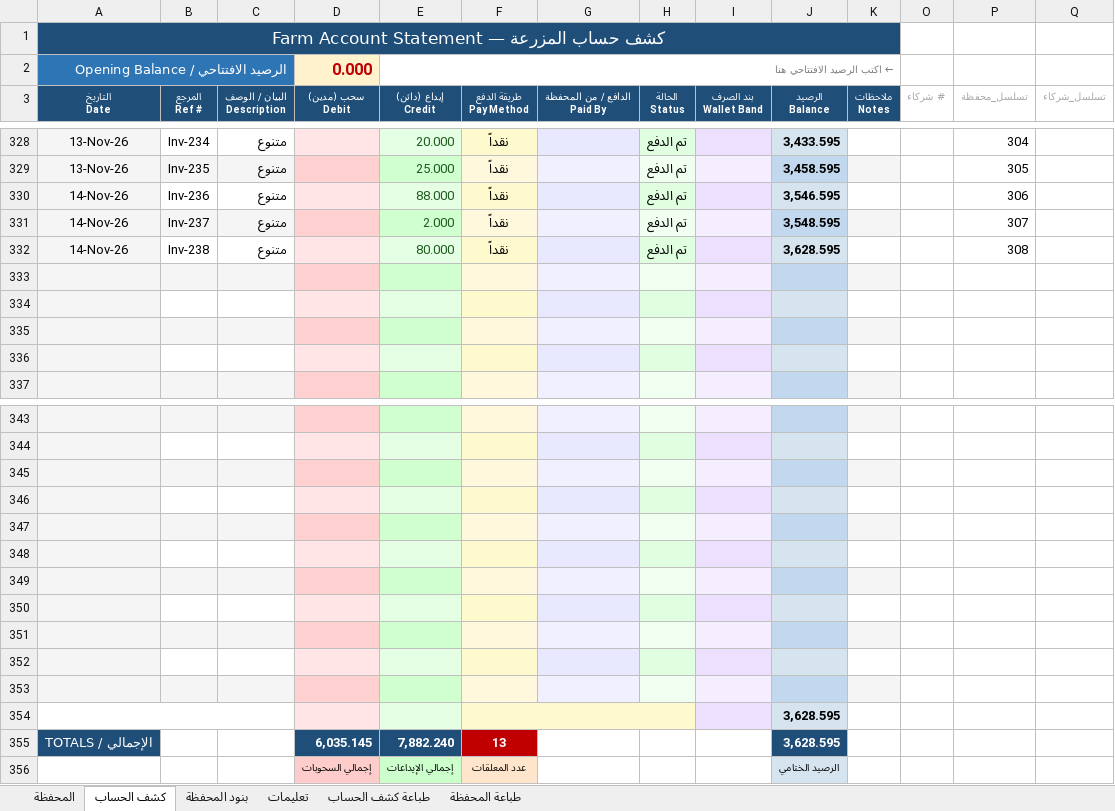
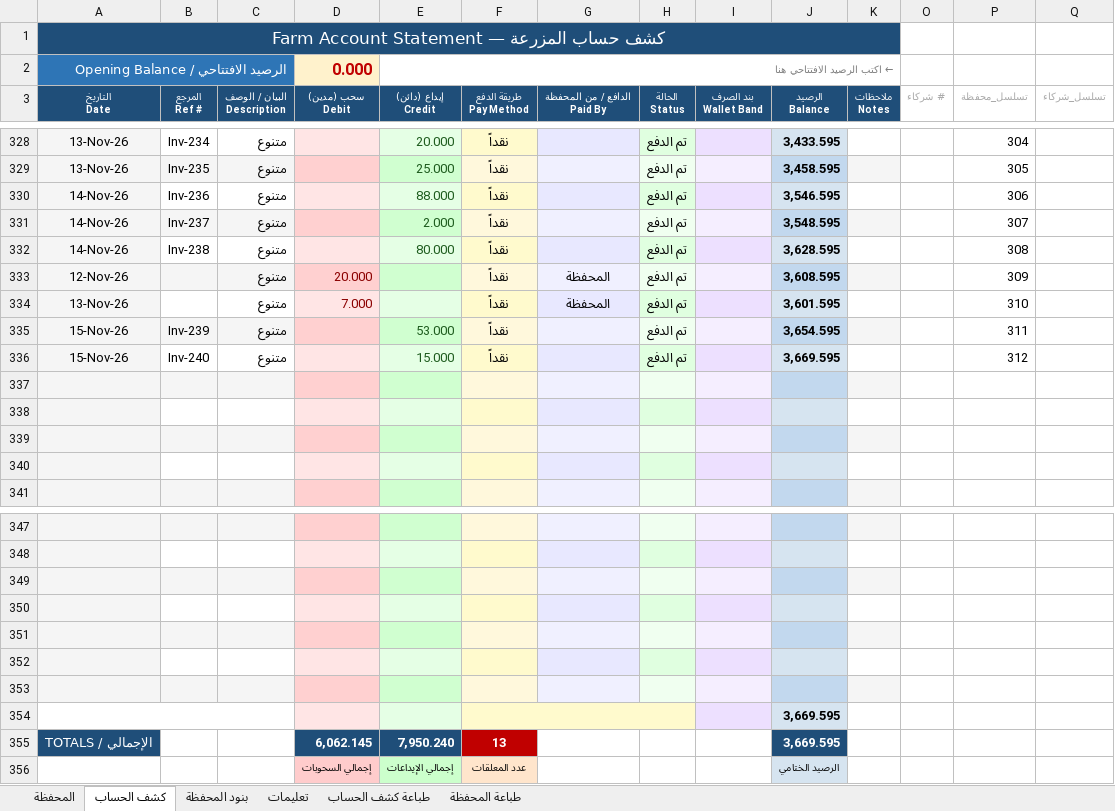
Before and after one commit to hadi907/ftm8-monitor, an Excel workbook: Farm_Account.xlsx, sheet كشف الحساب, drawn as a sheet; only a part is shown, gaps mark what is left out; values as stored, in another font and other column widths than the file's, no borders; conditional formats not drawn; removed rows and columns are numbered as before the commit, all else as after; the diff names each change by its address in the sheet, - before the commit and + after, or states it on an @@ line.

Commit message:
Add files via upload

```diff
--- a/Farm_Account.xlsx (sheet كشف الحساب)
+++ b/Farm_Account.xlsx (sheet كشف الحساب)
+row 333: 12-Nov-26 |  | متنوع | 20.000 |  | نقداً | المحفظة | تم الدفع |  | 3,608.595 |  |  | 309
+row 334: 13-Nov-26 |  | متنوع | 7.000 |  | نقداً | المحفظة | تم الدفع |  | 3,601.595 |  |  | 310
+row 335: 15-Nov-26 | Inv-239 | متنوع |  | 53.000 | نقداً |  | تم الدفع |  | 3,654.595 |  |  | 311
+row 336: 15-Nov-26 | Inv-240 | متنوع |  | 15.000 | نقداً |  | تم الدفع |  | 3,669.595 |  |  | 312
-row 350: (empty)
-row 351: (empty)
-row 352: (empty)
-row 353: (empty)
-J354 (الرصيد Balance): 3,628.595
+J354 (الرصيد Balance): 3,669.595
-row 355: الإجمالي / TOTALS |  |  | 6,035.145 | 7,882.240 | 13 |  |  |  | 3,628.595
+row 355: الإجمالي / TOTALS |  |  | 6,062.145 | 7,950.240 | 13 |  |  |  | 3,669.595
```
Also changed, not shown: formulas that keep their value.
